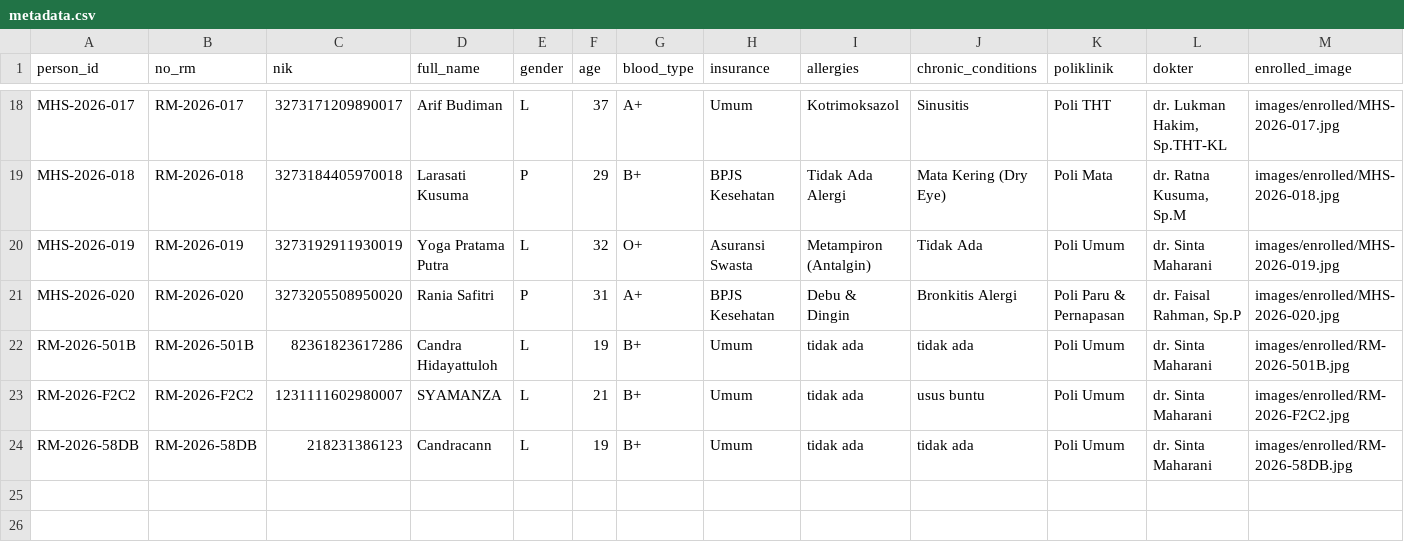
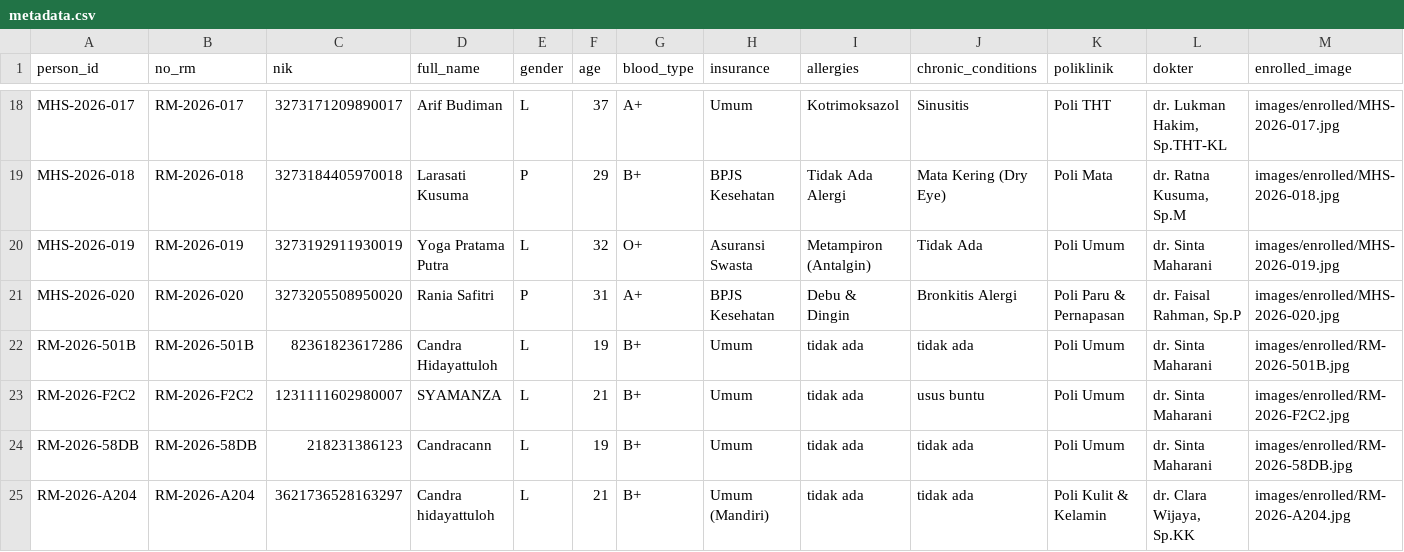
Before and after one commit to Rayen142/servereless-Aps, a CSV file: dataset/metadata.csv, drawn as a sheet; only a part is shown, gaps mark what is left out; rows hold the shown columns only; the diff names each change by its address in the sheet, - before the commit and + after, or states it on an @@ line.

```diff
--- a/dataset/metadata.csv
+++ b/dataset/metadata.csv
+row 25: RM-2026-A204 | RM-2026-A204 | 3621736528163297 | Candra hidayattuloh | L | 21 | B+ | Umum (Mandiri) | tidak ada | tidak ada | Poli Kulit & Kelamin | dr. Clara Wijaya, Sp.KK | images/enrolled/RM-2026-A204.jpg
```
Also changed, not shown: 12 other files.
